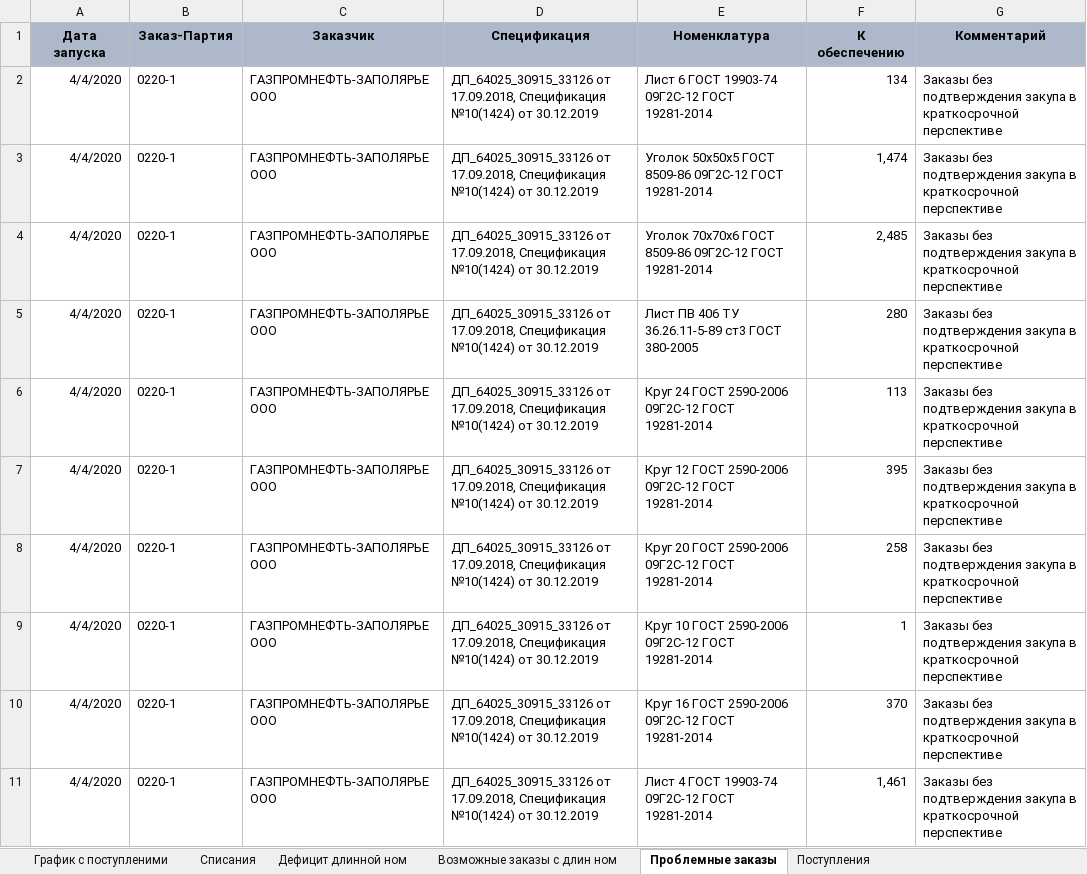
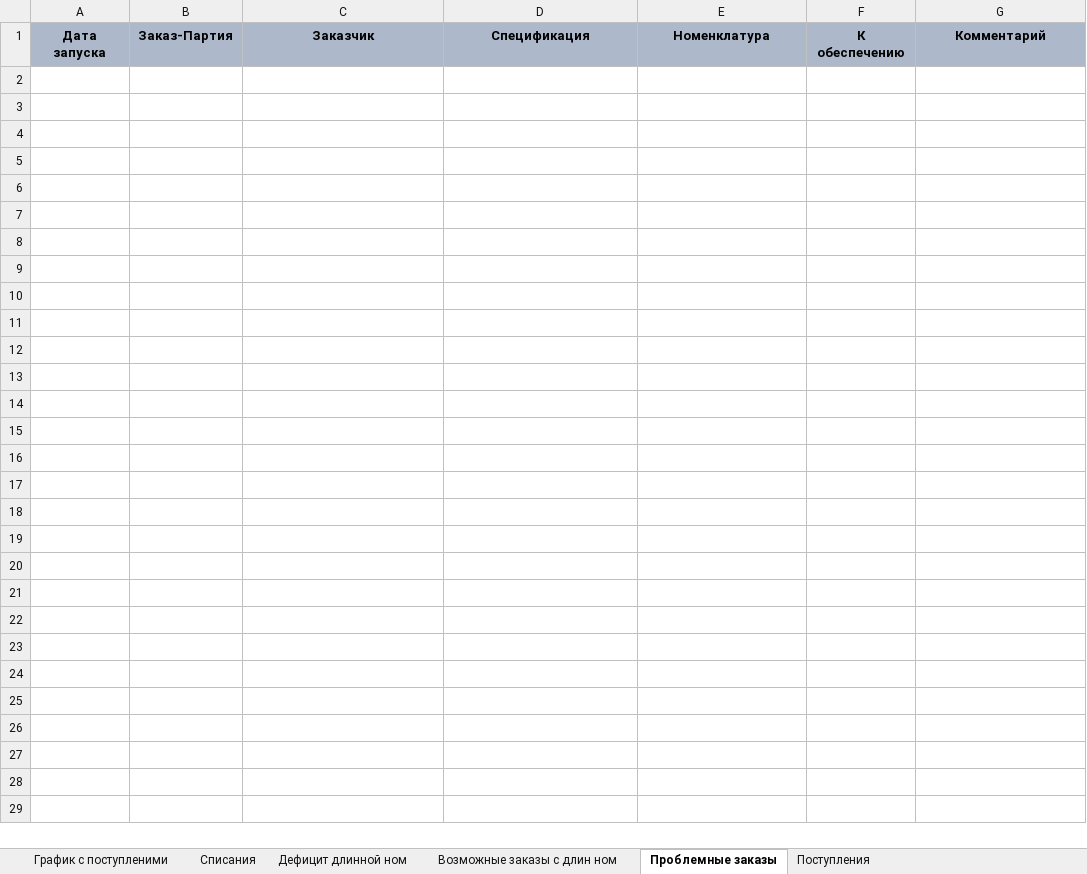
Before and after one commit to smolinilya01/calculation_metal, an Excel workbook: support_data/purchase_analysis/Итоговая_потребность.xlsm, sheet Проблемные заказы, drawn as a sheet; only a part is shown; values as stored, in another font and other column widths than the file's, no borders; the diff covers the shown part only; the diff names each change by its address in the sheet, - before the commit and + after, or states it on an @@ line.

```diff
--- a/support_data/purchase_analysis/Итоговая_потребность.xlsm (sheet Проблемные заказы)
+++ b/support_data/purchase_analysis/Итоговая_потребность.xlsm (sheet Проблемные заказы)
-row 2: 4/4/2020 | 0220-1 | ГАЗПРОМНЕФТЬ-ЗАПОЛЯРЬЕ ООО | ДП_64025_30915_33126 от 17.09.2018, Спецификация №10(1424) от 30.12.2019 | Лист 6 ГОСТ 19903-74 09Г2С-12 ГОСТ 19281-2014 | 134 | Заказы без подтверждения закупа в краткосрочной перспективе
-row 3: 4/4/2020 | 0220-1 | ГАЗПРОМНЕФТЬ-ЗАПОЛЯРЬЕ ООО | ДП_64025_30915_33126 от 17.09.2018, Спецификация №10(1424) от 30.12.2019 | Уголок 50х50х5 ГОСТ 8509-86 09Г2С-12 ГОСТ 19281-2014 | 1,474 | Заказы без подтверждения закупа в краткосрочной перспективе
-row 4: 4/4/2020 | 0220-1 | ГАЗПРОМНЕФТЬ-ЗАПОЛЯРЬЕ ООО | ДП_64025_30915_33126 от 17.09.2018, Спецификация №10(1424) от 30.12.2019 | Уголок 70х70х6 ГОСТ 8509-86 09Г2С-12 ГОСТ 19281-2014 | 2,485 | Заказы без подтверждения закупа в краткосрочной перспективе
-row 5: 4/4/2020 | 0220-1 | ГАЗПРОМНЕФТЬ-ЗАПОЛЯРЬЕ ООО | ДП_64025_30915_33126 от 17.09.2018, Спецификация №10(1424) от 30.12.2019 | Лист ПВ 406 ТУ 36.26.11-5-89 ст3 ГОСТ 380-2005 | 280 | Заказы без подтверждения закупа в краткосрочной перспективе
-row 6: 4/4/2020 | 0220-1 | ГАЗПРОМНЕФТЬ-ЗАПОЛЯРЬЕ ООО | ДП_64025_30915_33126 от 17.09.2018, Спецификация №10(1424) от 30.12.2019 | Круг 24 ГОСТ 2590-2006 09Г2С-12 ГОСТ 19281-2014 | 113 | Заказы без подтверждения закупа в краткосрочной перспективе
-row 7: 4/4/2020 | 0220-1 | ГАЗПРОМНЕФТЬ-ЗАПОЛЯРЬЕ ООО | ДП_64025_30915_33126 от 17.09.2018, Спецификация №10(1424) от 30.12.2019 | Круг 12 ГОСТ 2590-2006 09Г2С-12 ГОСТ 19281-2014 | 395 | Заказы без подтверждения закупа в краткосрочной перспективе
-row 8: 4/4/2020 | 0220-1 | ГАЗПРОМНЕФТЬ-ЗАПОЛЯРЬЕ ООО | ДП_64025_30915_33126 от 17.09.2018, Спецификация №10(1424) от 30.12.2019 | Круг 20 ГОСТ 2590-2006 09Г2С-12 ГОСТ 19281-2014 | 258 | Заказы без подтверждения закупа в краткосрочной перспективе
-row 9: 4/4/2020 | 0220-1 | ГАЗПРОМНЕФТЬ-ЗАПОЛЯРЬЕ ООО | ДП_64025_30915_33126 от 17.09.2018, Спецификация №10(1424) от 30.12.2019 | Круг 10 ГОСТ 2590-2006 09Г2С-12 ГОСТ 19281-2014 | 1 | Заказы без подтверждения закупа в краткосрочной перспективе
-row 10: 4/4/2020 | 0220-1 | ГАЗПРОМНЕФТЬ-ЗАПОЛЯРЬЕ ООО | ДП_64025_30915_33126 от 17.09.2018, Спецификация №10(1424) от 30.12.2019 | Круг 16 ГОСТ 2590-2006 09Г2С-12 ГОСТ 19281-2014 | 370 | Заказы без подтверждения закупа в краткосрочной перспективе
-row 11: 4/4/2020 | 0220-1 | ГАЗПРОМНЕФТЬ-ЗАПОЛЯРЬЕ ООО | ДП_64025_30915_33126 от 17.09.2018, Спецификация №10(1424) от 30.12.2019 | Лист 4 ГОСТ 19903-74 09Г2С-12 ГОСТ 19281-2014 | 1,461 | Заказы без подтверждения закупа в краткосрочной перспективе
```
Also changed, not shown: 168 removed rows elsewhere in this sheet, sheet Списания, sheet График с поступленими, sheet Дефицит длинной ном, sheet Поступления, hidden cells, support_data/purchase_analysis/purchase_analysis.xlsx, support_data/purchase_analysis/summary_row.xlsx, 41 other files.
